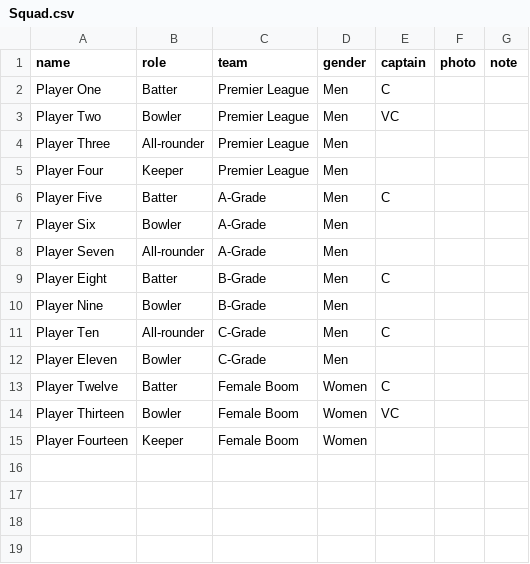
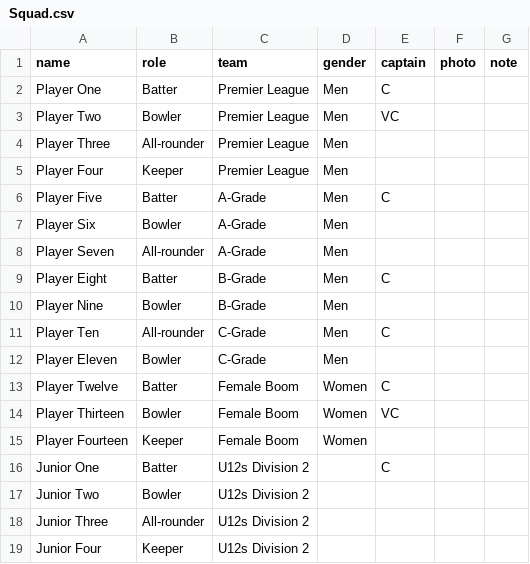
Before and after one commit to Tharindu960490240/Evandale-Panthers, a CSV file: docs/sheet-template/Squad.csv, drawn as a sheet.

```diff
--- a/docs/sheet-template/Squad.csv
+++ b/docs/sheet-template/Squad.csv
@@ -15 +15,5 @@ Player Thirteen,Bowler,Female Boom,Women,VC,,
 Player Fourteen,Keeper,Female Boom,Women,,,
+Junior One,Batter,U12s Division 2,,C,,
+Junior Two,Bowler,U12s Division 2,,,,
+Junior Three,All-rounder,U12s Division 2,,,,
+Junior Four,Keeper,U12s Division 2,,,,
```
Also changed, not shown: docs/sheet-template/Club.csv, 11 other files.
